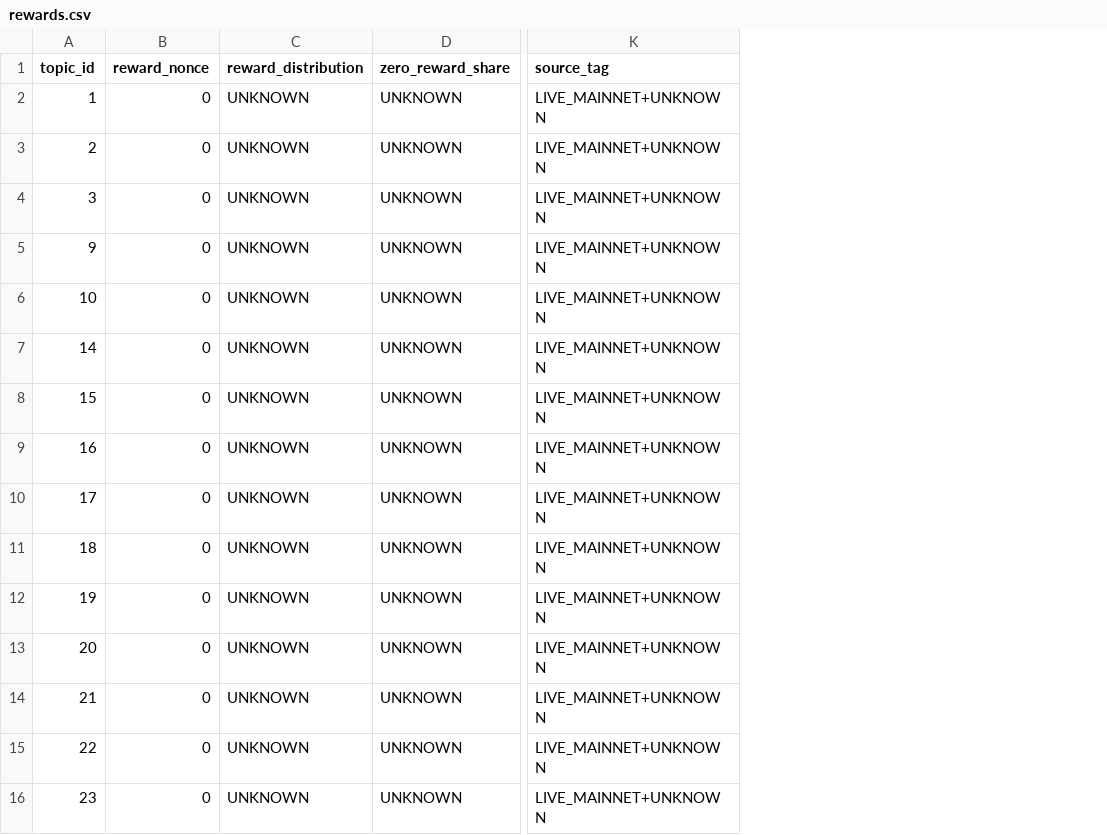
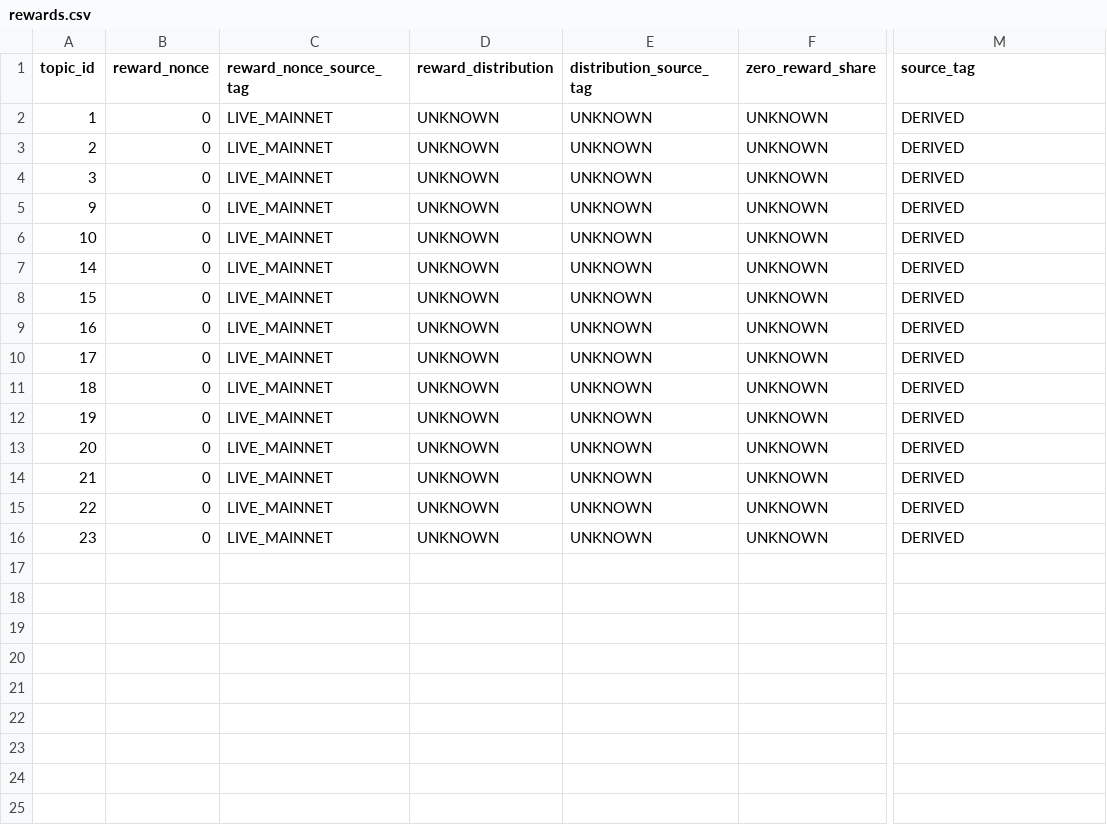
Before and after one commit to simondalmasso/MiMicus-iAffice, a CSV file: evidence/rewards.csv, drawn as a sheet; only a part is shown, gaps mark what is left out; addresses are those after the commit; the diff names each change by its address in the sheet, - before the commit and + after, or states it on an @@ line.

Commit message:
fix(order-001): normalize reward evidence source tags

```diff
--- a/evidence/rewards.csv
+++ b/evidence/rewards.csv
+column C (reward_nonce_source_tag), rows 2-16: all LIVE_MAINNET
+column E (distribution_source_tag), rows 2-16: all UNKNOWN
-M2:M16 (source_tag): LIVE_MAINNET+UNKNOWN
+M2:M16 (source_tag): DERIVED
```
